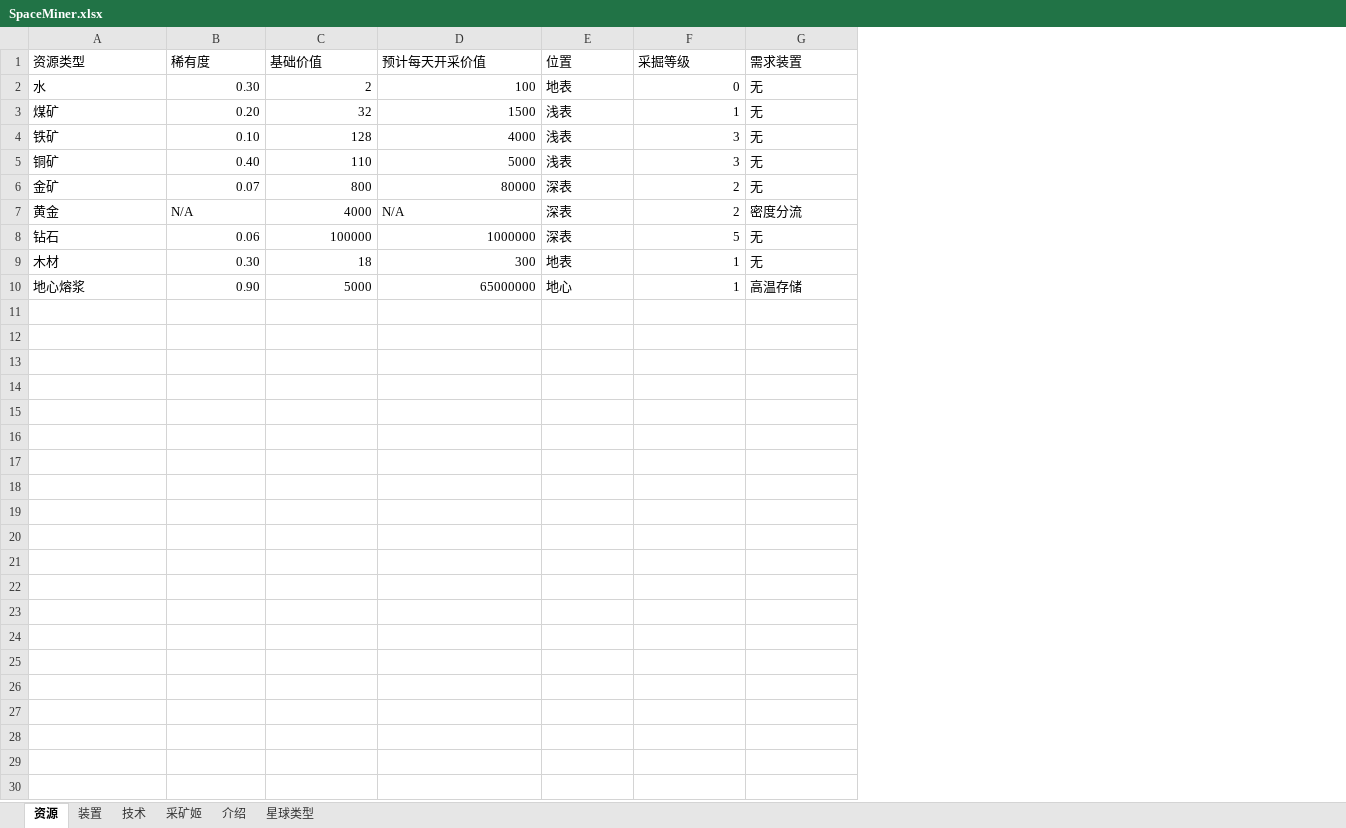
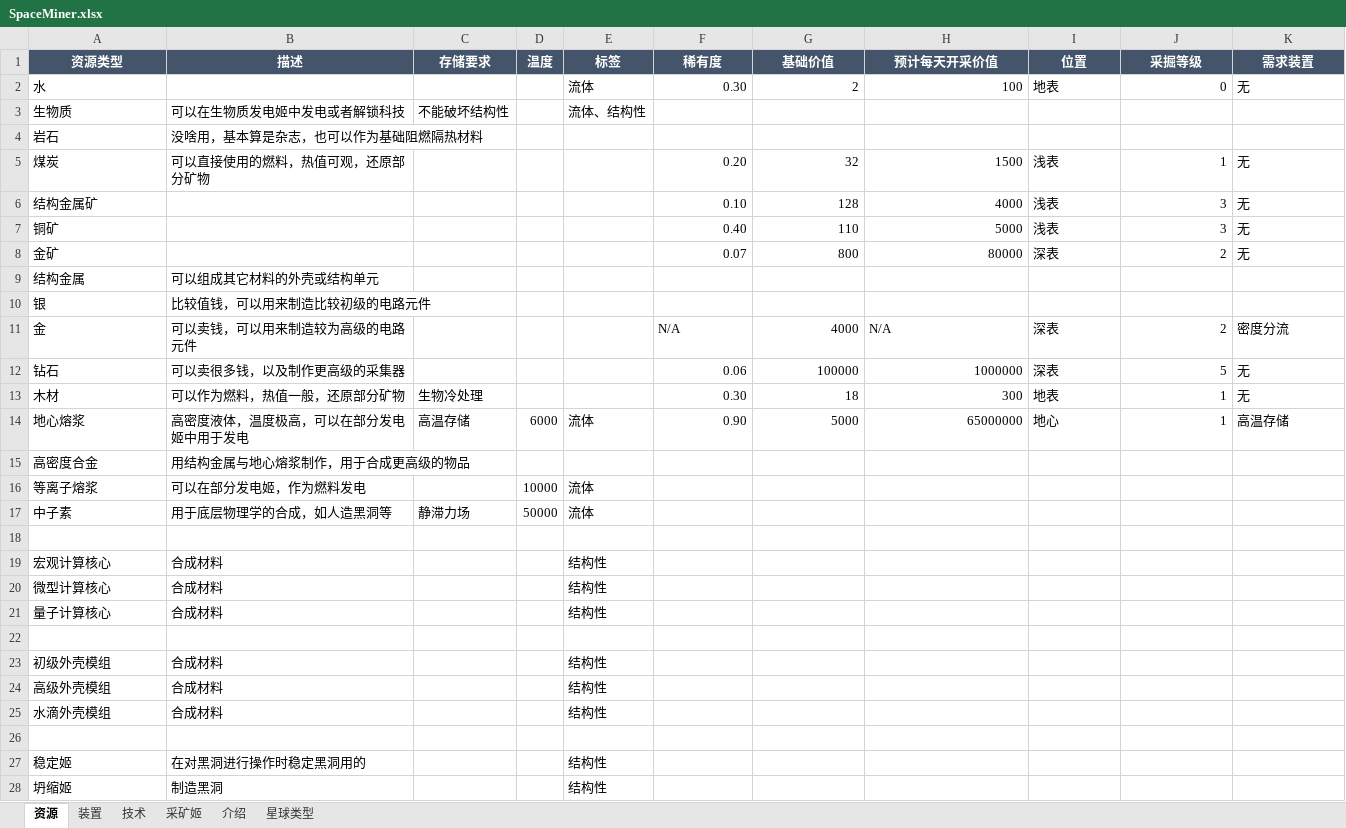
Before and after one commit to TheRiverElder/river-minigames, an Excel workbook: src/space-miner/SpaceMiner.xlsx, sheet 资源, drawn as a sheet; only a part is shown; values as stored, in another font and other column widths than the file's, no borders; addresses are those after the commit; the diff covers the shown part only; the diff names each change by its address in the sheet, - before the commit and + after, or states it on an @@ line.

Commit message:
SM：画大饼

```diff
--- a/src/space-miner/SpaceMiner.xlsx (sheet 资源)
+++ b/src/space-miner/SpaceMiner.xlsx (sheet 资源)
+column B (描述), row 5: 可以直接使用的燃料，热值可观，还原部分矿物; rows 11-14: 可以卖钱，可以用来制造较为高级的电路元件 | 可以卖很多钱，以及制作更高级的采集器 | 可以作为燃料，热值一般，还原部分矿物 | 高密度液体，温度极高，可以在部分发电姬中用于发电
+column C (存储要求), rows 13-14: 生物冷处理 | 高温存储
+column D (温度), row 14: 6000
+column E (标签), row 2: 流体; row 14: 流体
@@ A1 fill: none → #44546A, bold: off → on, text colour: black → #FFFFFF, alignment: left → center @@
@@ F1:K1 fill: none → #44546A, bold: off → on, text colour: black → #FFFFFF, alignment: left → center @@
+row 3: 生物质 | 可以在生物质发电姬中发电或者解锁科技 | 不能破坏结构性 |  | 流体、结构性
+row 4: 岩石 | 没啥用，基本算是杂志，也可以作为基础阻燃隔热材料
-A5 (资源类型): 煤矿
+A5 (资源类型): 煤炭
-A6 (资源类型): 铁矿
+A6 (资源类型): 结构金属矿
+row 9: 结构金属 | 可以组成其它材料的外壳或结构单元
+row 10: 银 | 比较值钱，可以用来制造比较初级的电路元件
-A11 (资源类型): 黄金
+A11 (资源类型): 金
+row 15: 高密度合金 | 用结构金属与地心熔浆制作，用于合成更高级的物品
+row 16: 等离子熔浆 | 可以在部分发电姬，作为燃料发电 |  | 10000 | 流体
+row 17: 中子素 | 用于底层物理学的合成，如人造黑洞等 | 静滞力场 | 50000 | 流体
+row 18: (empty)
+row 19: 宏观计算核心 | 合成材料 |  |  | 结构性
+row 20: 微型计算核心 | 合成材料 |  |  | 结构性
+row 21: 量子计算核心 | 合成材料 |  |  | 结构性
+row 22: (empty)
+row 23: 初级外壳模组 | 合成材料 |  |  | 结构性
+row 24: 高级外壳模组 | 合成材料 |  |  | 结构性
+row 25: 水滴外壳模组 | 合成材料 |  |  | 结构性
+row 26: (empty)
+row 27: 稳定姬 | 在对黑洞进行操作时稳定黑洞用的 |  |  | 结构性
+row 28: 坍缩姬 | 制造黑洞 |  |  | 结构性
```
Also changed, not shown: 18 added rows elsewhere in this sheet, sheet 星球类型, sheet 采矿姬.
